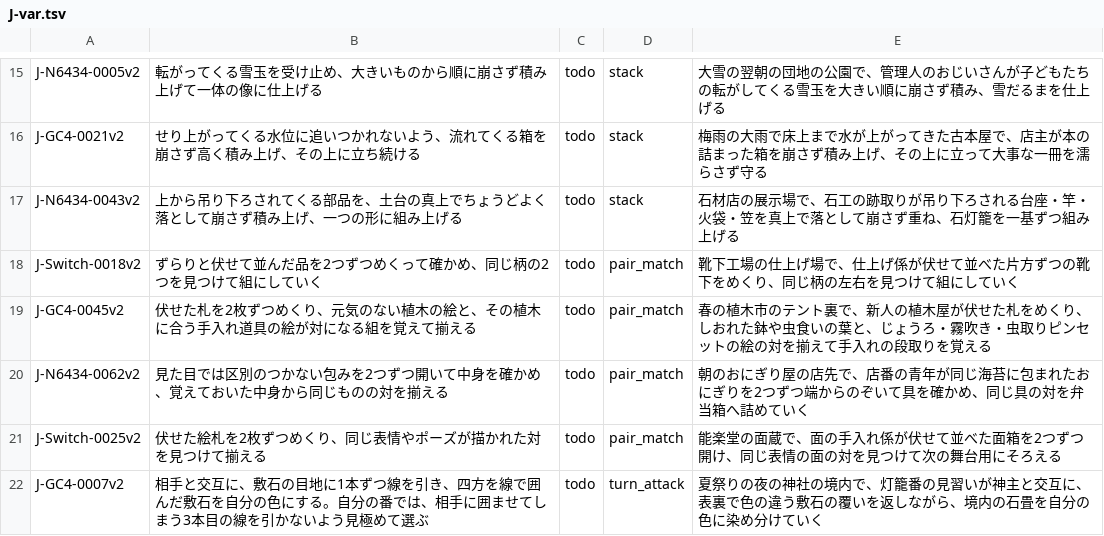
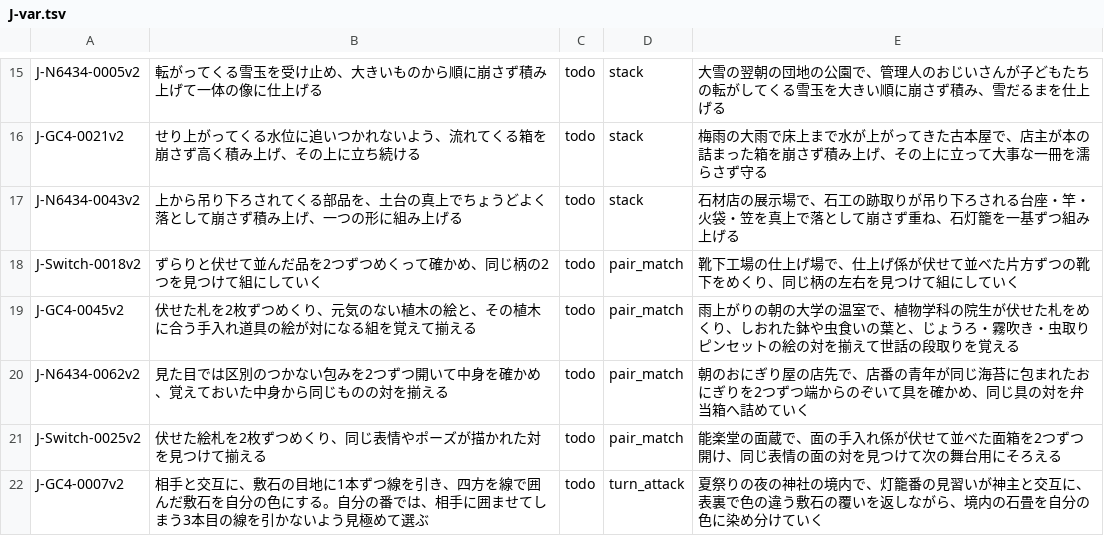
Before and after one commit to DondokodonGames/swizzle, a TSV file: docs/work-plans/ledger/sources/plays/J-var.tsv, drawn as a sheet; only a part is shown, gaps mark what is left out.

```diff
--- a/docs/work-plans/ledger/sources/plays/J-var.tsv
+++ b/docs/work-plans/ledger/sources/plays/J-var.tsv
@@ -18,3 +18,3 @@ J-N6434-0043v2	上から吊り下ろされてくる部品を、土台の真上
 J-Switch-0018v2	ずらりと伏せて並んだ品を2つずつめくって確かめ、同じ柄の2つを見つけて組にしていく	todo	pair_match	靴下工場の仕上げ場で、仕上げ係が伏せて並べた片方ずつの靴下をめくり、同じ柄の左右を見つけて組にしていく
-J-GC4-0045v2	伏せた札を2枚ずつめくり、元気のない植木の絵と、その植木に合う手入れ道具の絵が対になる組を覚えて揃える	todo	pair_match	春の植木市のテント裏で、新人の植木屋が伏せた札をめくり、しおれた鉢や虫食いの葉と、じょうろ・霧吹き・虫取りピンセットの絵の対を揃えて手入れの段取りを覚える
+J-GC4-0045v2	伏せた札を2枚ずつめくり、元気のない植木の絵と、その植木に合う手入れ道具の絵が対になる組を覚えて揃える	todo	pair_match	雨上がりの朝の大学の温室で、植物学科の院生が伏せた札をめくり、しおれた鉢や虫食いの葉と、じょうろ・霧吹き・虫取りピンセットの絵の対を揃えて世話の段取りを覚える
 J-N6434-0062v2	見た目では区別のつかない包みを2つずつ開いて中身を確かめ、覚えておいた中身から同じものの対を揃える	todo	pair_match	朝のおにぎり屋の店先で、店番の青年が同じ海苔に包まれたおにぎりを2つずつ端からのぞいて具を確かめ、同じ具の対を弁当箱へ詰めていく
```
Also changed, not shown: docs/work-plans/ledger/sources/plays/I-var.tsv, 26 other files.
